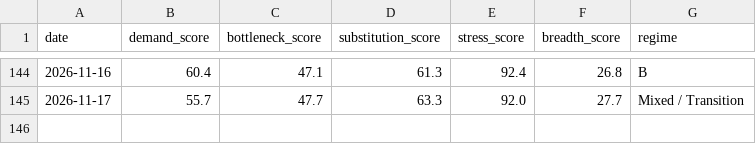
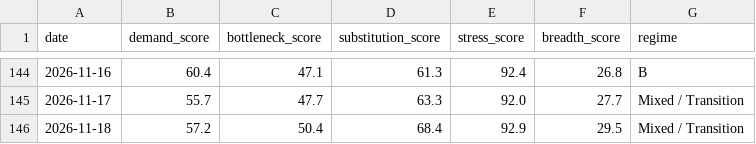
Before and after one commit to davetwchiu/ai-capex-regime-dashboard, a CSV file: data/score_history.csv, drawn as a sheet; only a part is shown, gaps mark what is left out; the diff names each change by its address in the sheet, - before the commit and + after, or states it on an @@ line.

```diff
--- a/data/score_history.csv
+++ b/data/score_history.csv
+row 146: 2026-11-18 | 57.2 | 50.4 | 68.4 | 92.9 | 29.5 | Mixed / Transition
```
Also changed, not shown: data/raw_prices.csv, 3 other files.
